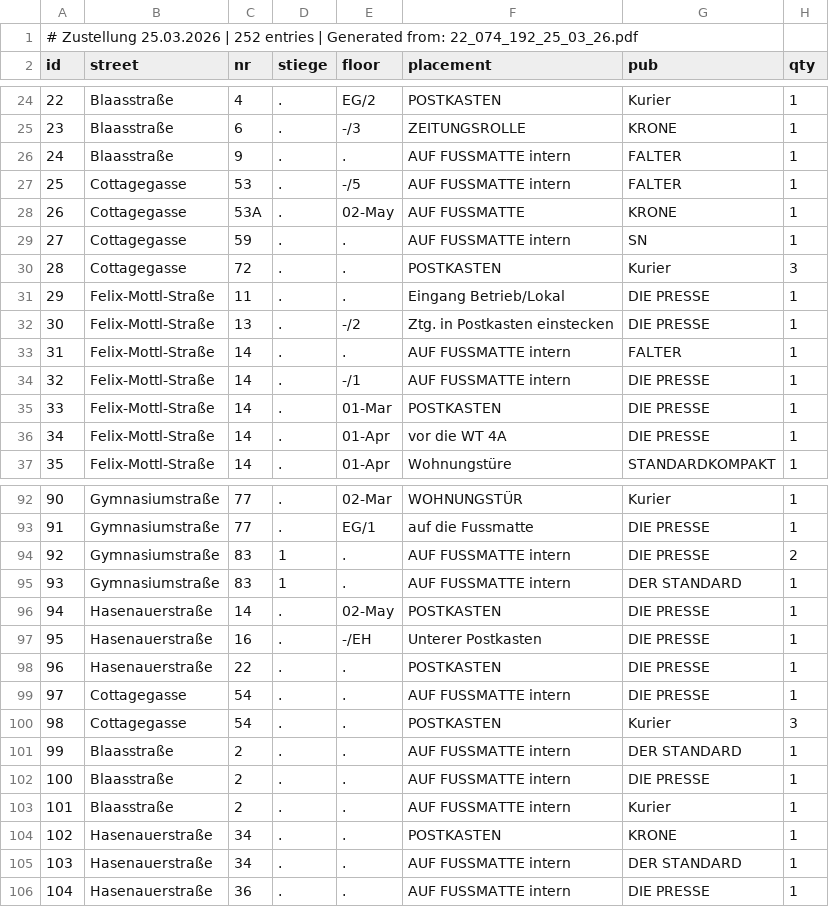
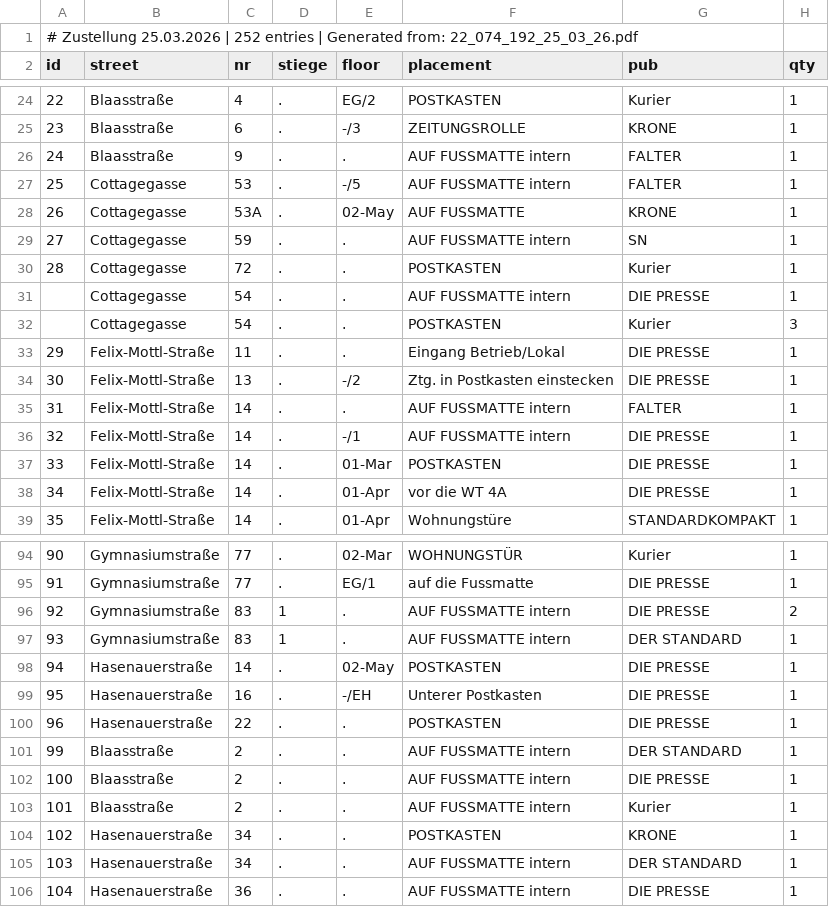
Before and after one commit to invested95-del/zustellung-app, a CSV file: list.csv, drawn as a sheet; only a part is shown, gaps mark what is left out.

Commit message:
up

```diff
--- a/list.csv
+++ b/list.csv
@@ -29,3 +29,5 @@ id,street,nr,stiege,floor,placement,pub,qty
 27,Cottagegasse,59,.,.,AUF FUSSMATTE intern,SN,1
-28,Cottagegasse,72,.,.,POSTKASTEN,Kurier,3
+28,Cottagegasse,72,.,.,POSTKASTEN,Kurier,1
+,Cottagegasse,54,.,.,AUF FUSSMATTE intern,DIE PRESSE,1
+,Cottagegasse,54,.,.,POSTKASTEN,Kurier,3
 29,Felix-Mottl-Straße,11,.,.,Eingang Betrieb/Lokal,DIE PRESSE,1
@@ -98,4 +100,2 @@ id,street,nr,stiege,floor,placement,pub,qty
 96,Hasenauerstraße,22,.,.,POSTKASTEN,DIE PRESSE,1
-97,Cottagegasse,54,.,.,AUF FUSSMATTE intern,DIE PRESSE,1
-98,Cottagegasse,54,.,.,POSTKASTEN,Kurier,3
 99,Blaasstraße,2,.,.,AUF FUSSMATTE intern,DER STANDARD,1
```
